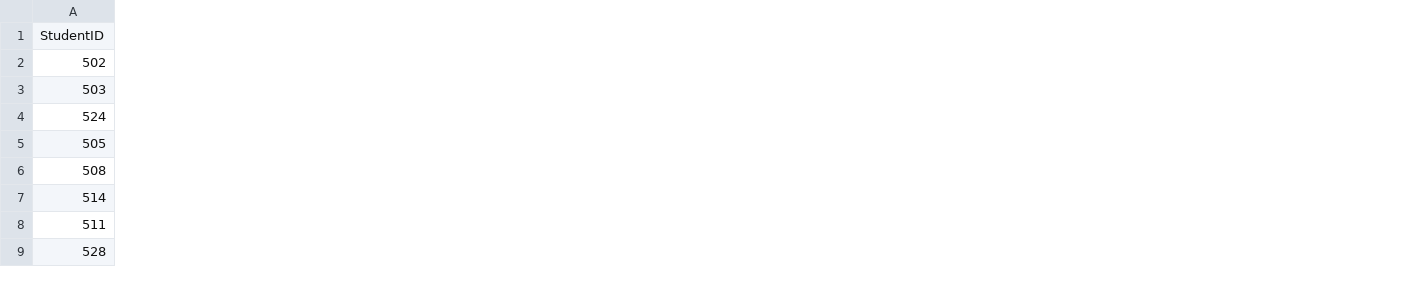
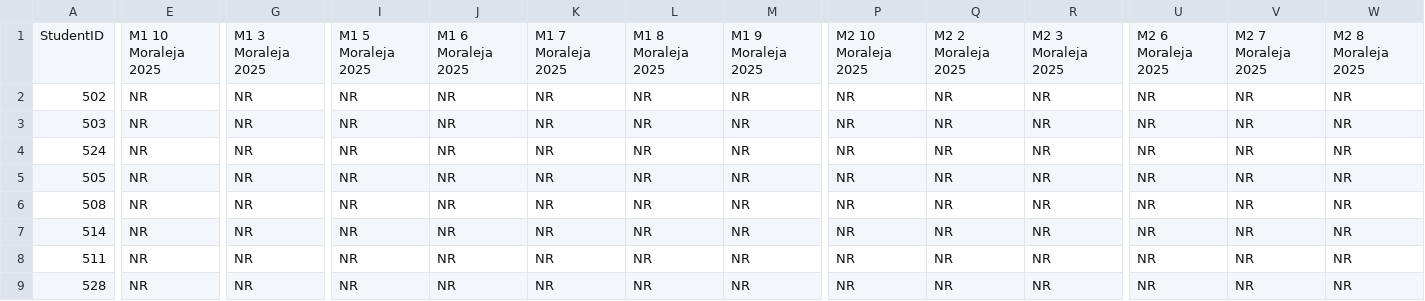
Before and after one commit to maurogdp/ensayos_zenit, a CSV file: resumen_rendiciones.csv, drawn as a sheet; only a part is shown, gaps mark what is left out; the diff covers the shown part only; the diff names each change by its address in the sheet, - before the commit and + after, or states it on an @@ line.

```diff
--- a/resumen_rendiciones.csv
+++ b/resumen_rendiciones.csv
+column E, rows 1-9: M1 10 Moraleja 2025 | NR | NR | NR | NR | NR | NR | NR | NR
+column G, rows 1-9: M1 3 Moraleja 2025 | NR | NR | NR | NR | NR | NR | NR | NR
+column I, rows 1-9: M1 5 Moraleja 2025 | NR | NR | NR | NR | NR | NR | NR | NR
+column J, rows 1-9: M1 6 Moraleja 2025 | NR | NR | NR | NR | NR | NR | NR | NR
+column K, rows 1-9: M1 7 Moraleja 2025 | NR | NR | NR | NR | NR | NR | NR | NR
+column L, rows 1-9: M1 8 Moraleja 2025 | NR | NR | NR | NR | NR | NR | NR | NR
+column M, rows 1-9: M1 9 Moraleja 2025 | NR | NR | NR | NR | NR | NR | NR | NR
+column P, rows 1-9: M2 10 Moraleja 2025 | NR | NR | NR | NR | NR | NR | NR | NR
+column Q, rows 1-9: M2 2 Moraleja 2025 | NR | NR | NR | NR | NR | NR | NR | NR
+column R, rows 1-9: M2 3 Moraleja 2025 | NR | NR | NR | NR | NR | NR | NR | NR
+column U, rows 1-9: M2 6 Moraleja 2025 | NR | NR | NR | NR | NR | NR | NR | NR
+column V, rows 1-9: M2 7 Moraleja 2025 | NR | NR | NR | NR | NR | NR | NR | NR
+column W, rows 1-9: M2 8 Moraleja 2025 | NR | NR | NR | NR | NR | NR | NR | NR
```
Also changed, not shown: 2 added columns elsewhere in this file, 5 other files.
